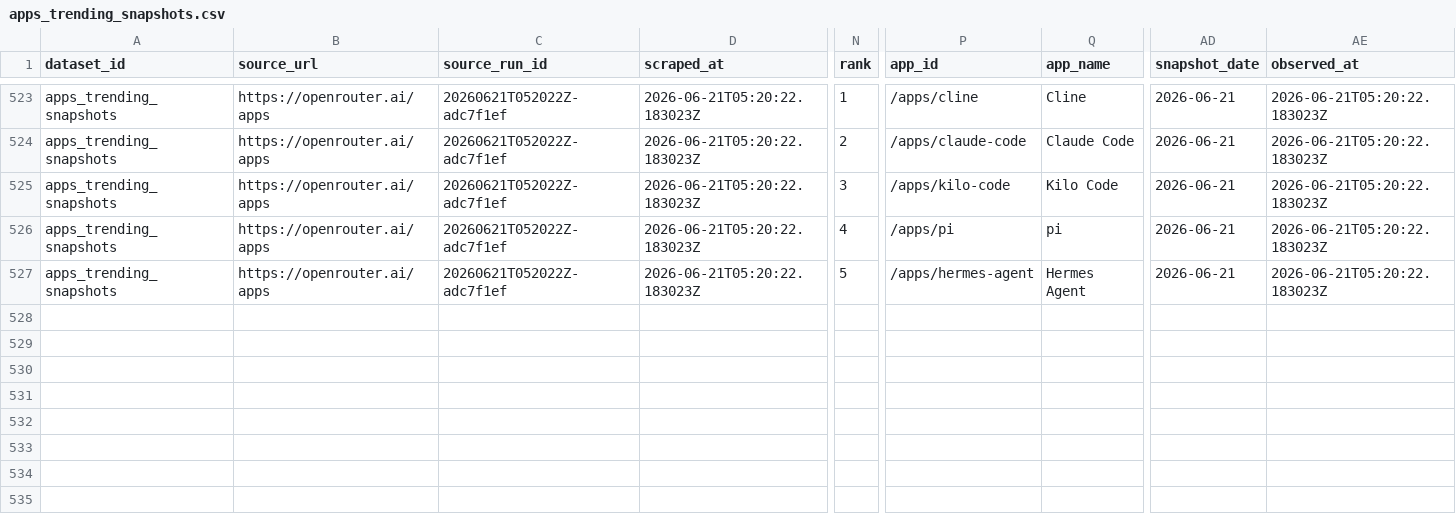
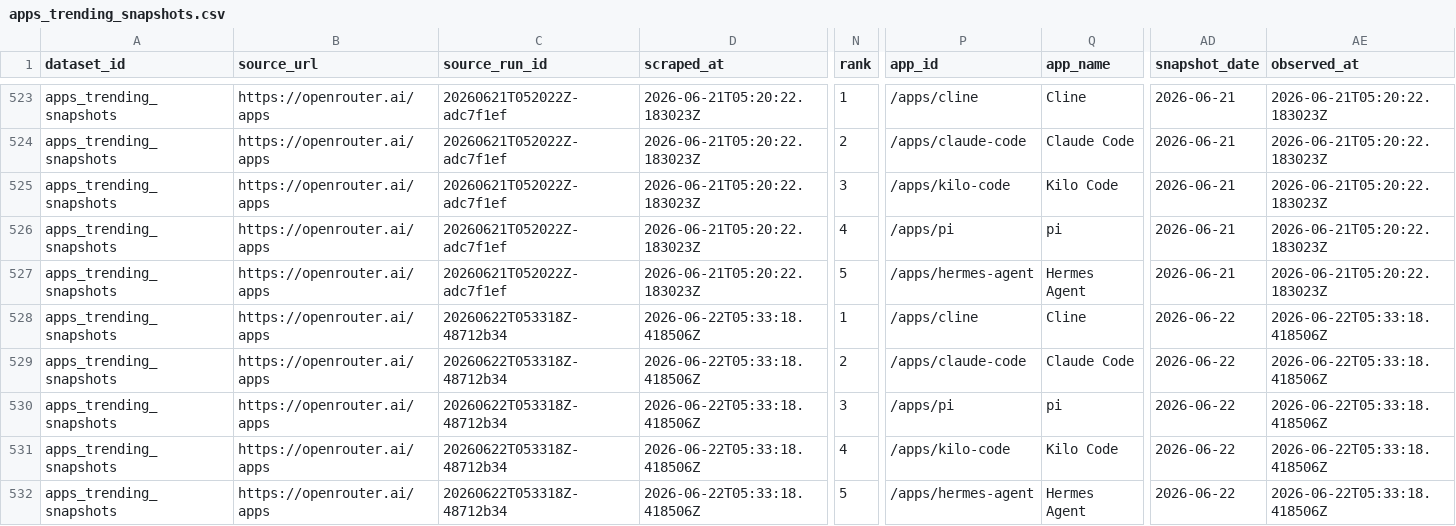
Before and after one commit to Henrywzh/alternative-data, a CSV file: data/normalized/openrouter/apps_trending_snapshots.csv, drawn as a sheet; only a part is shown, gaps mark what is left out; rows hold the shown columns only; the diff names each change by its address in the sheet, - before the commit and + after, or states it on an @@ line.

```diff
--- a/data/normalized/openrouter/apps_trending_snapshots.csv
+++ b/data/normalized/openrouter/apps_trending_snapshots.csv
+row 528: apps_trending_snapshots | https://openrouter.ai/apps | 20260622T053318Z-48712b34 | 2026-06-22T05:33:18.418506Z | 1 | /apps/cline | Cline | 2026-06-22 | 2026-06-22T05:33:18.418506Z
+row 529: apps_trending_snapshots | https://openrouter.ai/apps | 20260622T053318Z-48712b34 | 2026-06-22T05:33:18.418506Z | 2 | /apps/claude-code | Claude Code | 2026-06-22 | 2026-06-22T05:33:18.418506Z
+row 530: apps_trending_snapshots | https://openrouter.ai/apps | 20260622T053318Z-48712b34 | 2026-06-22T05:33:18.418506Z | 3 | /apps/pi | pi | 2026-06-22 | 2026-06-22T05:33:18.418506Z
+row 531: apps_trending_snapshots | https://openrouter.ai/apps | 20260622T053318Z-48712b34 | 2026-06-22T05:33:18.418506Z | 4 | /apps/kilo-code | Kilo Code | 2026-06-22 | 2026-06-22T05:33:18.418506Z
+row 532: apps_trending_snapshots | https://openrouter.ai/apps | 20260622T053318Z-48712b34 | 2026-06-22T05:33:18.418506Z | 5 | /apps/hermes-agent | Hermes Agent | 2026-06-22 | 2026-06-22T05:33:18.418506Z
```
Also changed, not shown: data/normalized/openrouter/app_metadata_snapshots.csv, 8 other files.
